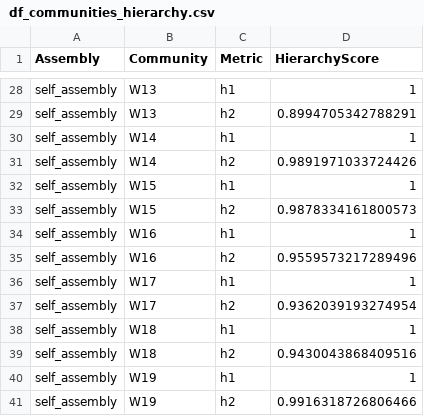
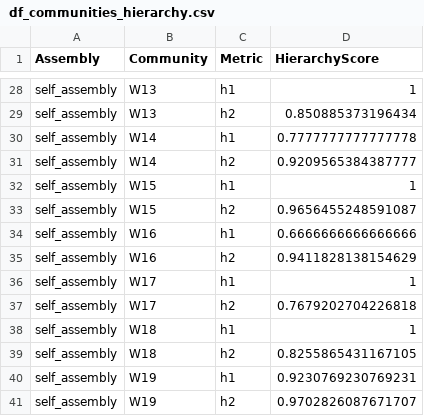
Before and after one commit to Chang-Yu-Chang/emergent-coexistence, a CSV file: data/output/df_communities_hierarchy.csv, drawn as a sheet; only a part is shown, gaps mark what is left out; the diff covers the shown part only; the diff names each change by its address in the sheet, - before the commit and + after, or states it on an @@ line.

```diff
--- a/data/output/df_communities_hierarchy.csv
+++ b/data/output/df_communities_hierarchy.csv
-D29 (HierarchyScore): 0.8994705342788291
+D29 (HierarchyScore): 0.850885373196434
-D30 (HierarchyScore): 1
+D30 (HierarchyScore): 0.7777777777777778
-D31 (HierarchyScore): 0.9891971033724426
+D31 (HierarchyScore): 0.9209565384387777
-D33 (HierarchyScore): 0.9878334161800573
+D33 (HierarchyScore): 0.9656455248591087
-D34 (HierarchyScore): 1
+D34 (HierarchyScore): 0.6666666666666666
-D35 (HierarchyScore): 0.9559573217289496
+D35 (HierarchyScore): 0.9411828138154629
-D37 (HierarchyScore): 0.9362039193274954
+D37 (HierarchyScore): 0.7679202704226818
-D39 (HierarchyScore): 0.9430043868409516
+D39 (HierarchyScore): 0.8255865431167105
-D40 (HierarchyScore): 1
+D40 (HierarchyScore): 0.9230769230769231
-D41 (HierarchyScore): 0.9916318726806466
+D41 (HierarchyScore): 0.9702826087671707
```
Also changed, not shown: 19 edited cells elsewhere in this file, data/output/df_communities.csv, data/output/df_isolates.csv, 28 other files.
